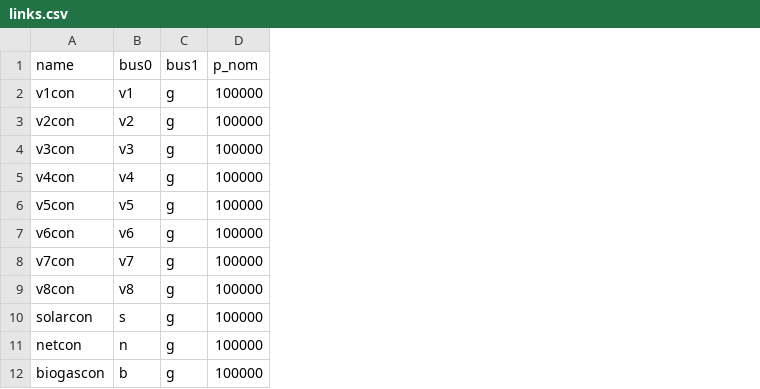
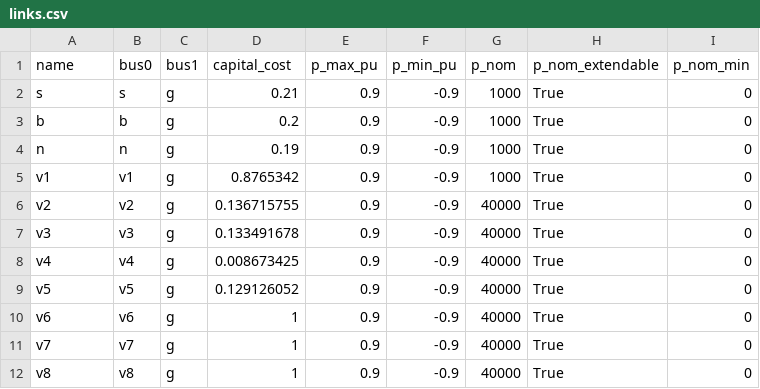
Before and after one commit to mpol99/smartgridz, a CSV file: example/links.csv, drawn as a sheet; removed rows and columns are numbered as before the commit, all else as after; the diff names each change by its address in the sheet, - before the commit and + after, or states it on an @@ line.

```diff
--- a/example/links.csv
+++ b/example/links.csv
+column D (capital_cost), rows 5-12: 0.8765342 | 0.136715755 | 0.133491678 | 0.008673425 | 0.129126052 | 1 | 1 | 1
+column E (p_max_pu), rows 5-12: all 0.9
+column F (p_min_pu), rows 5-12: all -0.9
+column H (p_nom_extendable), rows 5-12: all True
+column I (p_nom_min), rows 5-12: all 0
+row 2: s | s | g | 0.21 | 0.9 | -0.9 | 1000 | True | 0
+row 3: b | b | g | 0.2 | 0.9 | -0.9 | 1000 | True | 0
+row 4: n | n | g | 0.19 | 0.9 | -0.9 | 1000 | True | 0
-A5 (name): v1con
+A5 (name): v1
-G5 (p_nom): 100000
+G5 (p_nom): 1000
-A6 (name): v2con
+A6 (name): v2
-G6:G12 (p_nom): 100000
+G6:G12 (p_nom): 40000
-A7 (name): v3con
+A7 (name): v3
-A8 (name): v4con
+A8 (name): v4
-A9 (name): v5con
+A9 (name): v5
-A10 (name): v6con
+A10 (name): v6
-A11 (name): v7con
+A11 (name): v7
-A12 (name): v8con
+A12 (name): v8
-row 10: solarcon | s | g | 100000
-row 11: netcon | n | g | 100000
-row 12: biogascon | b | g | 100000
```
Also changed, not shown: example/buses.csv, example/generators-p_max_pu.csv, 4 other files.
